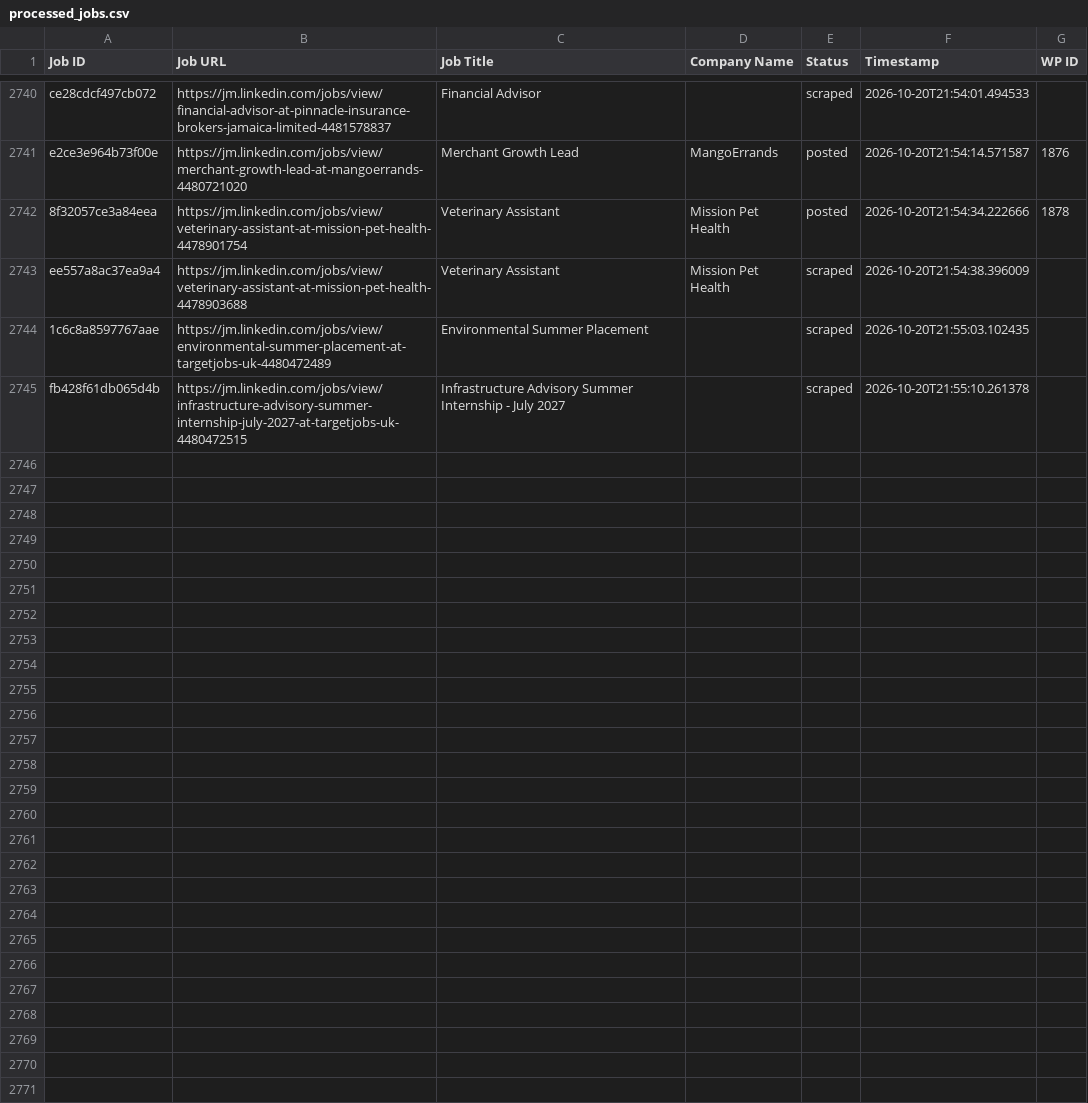
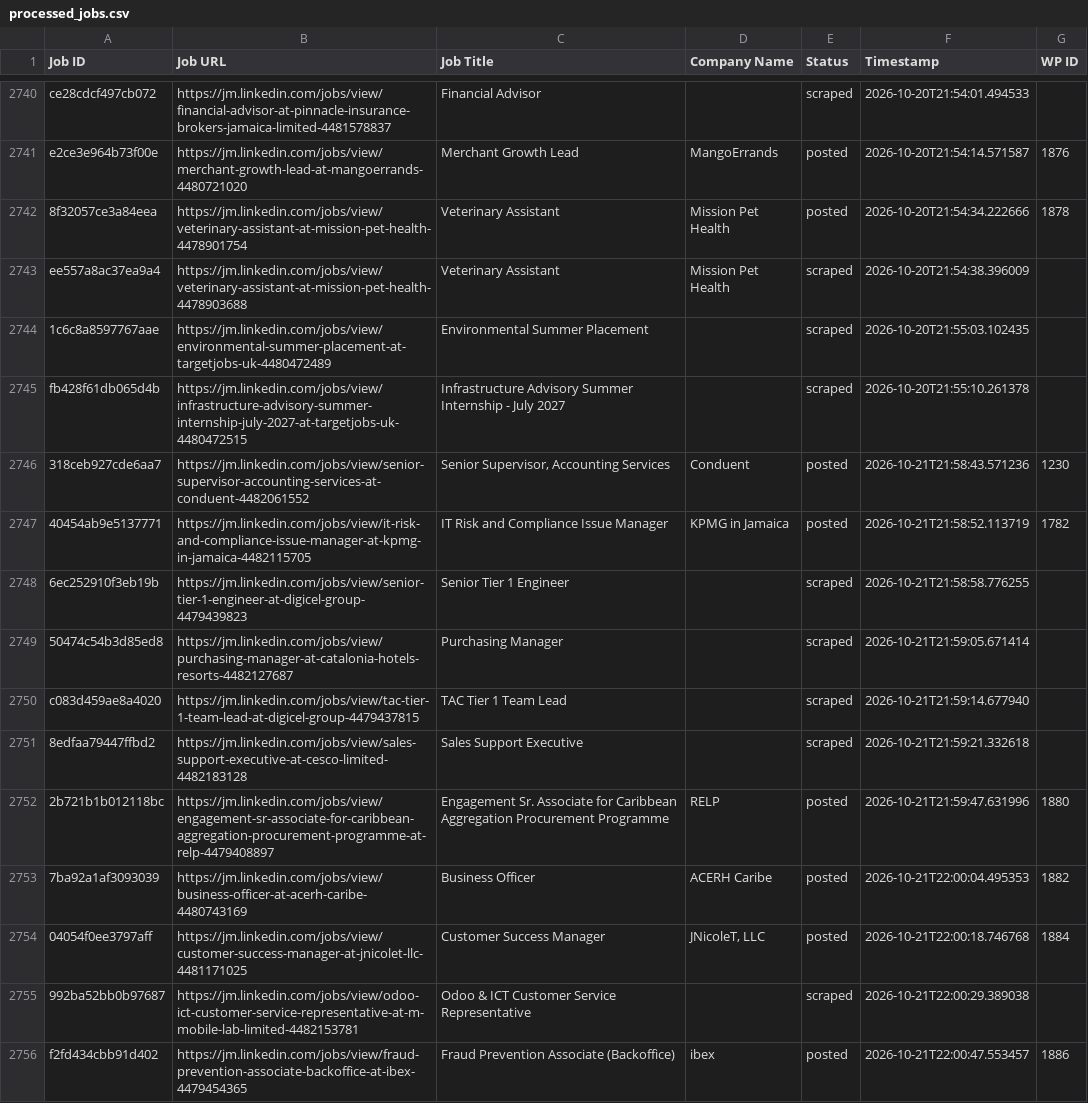
Before and after one commit to mimusdesign/jm, a CSV file: processed_jobs.csv, drawn as a sheet; only a part is shown, gaps mark what is left out; the diff covers the shown part only; the diff names each change by its address in the sheet, - before the commit and + after, or states it on an @@ line.

```diff
--- a/processed_jobs.csv
+++ b/processed_jobs.csv
+row 2746: 318ceb927cde6aa7 | https://jm.linkedin.com/jobs/view/senior-supervisor-accounting-services-at-conduent-4482061552 | Senior Supervisor, Accounting Services | Conduent | posted | 2026-10-21T21:58:43.571236 | 1230
+row 2747: 40454ab9e5137771 | https://jm.linkedin.com/jobs/view/it-risk-and-compliance-issue-manager-at-kpmg-in-jamaica-4482115705 | IT Risk and Compliance Issue Manager | KPMG in Jamaica | posted | 2026-10-21T21:58:52.113719 | 1782
+row 2748: 6ec252910f3eb19b | https://jm.linkedin.com/jobs/view/senior-tier-1-engineer-at-digicel-group-4479439823 | Senior Tier 1 Engineer |  | scraped | 2026-10-21T21:58:58.776255
+row 2749: 50474c54b3d85ed8 | https://jm.linkedin.com/jobs/view/purchasing-manager-at-catalonia-hotels-resorts-4482127687 | Purchasing Manager |  | scraped | 2026-10-21T21:59:05.671414
+row 2750: c083d459ae8a4020 | https://jm.linkedin.com/jobs/view/tac-tier-1-team-lead-at-digicel-group-4479437815 | TAC Tier 1 Team Lead |  | scraped | 2026-10-21T21:59:14.677940
+row 2751: 8edfaa79447ffbd2 | https://jm.linkedin.com/jobs/view/sales-support-executive-at-cesco-limited-4482183128 | Sales Support Executive |  | scraped | 2026-10-21T21:59:21.332618
+row 2752: 2b721b1b012118bc | https://jm.linkedin.com/jobs/view/engagement-sr-associate-for-caribbean-aggregation-procurement-programme-at-relp-4479408897 | Engagement Sr. Associate for Caribbean Aggregation Procurement Programme | RELP | posted | 2026-10-21T21:59:47.631996 | 1880
+row 2753: 7ba92a1af3093039 | https://jm.linkedin.com/jobs/view/business-officer-at-acerh-caribe-4480743169 | Business Officer | ACERH Caribe | posted | 2026-10-21T22:00:04.495353 | 1882
+row 2754: 04054f0ee3797aff | https://jm.linkedin.com/jobs/view/customer-success-manager-at-jnicolet-llc-4481171025 | Customer Success Manager | JNicoleT, LLC | posted | 2026-10-21T22:00:18.746768 | 1884
+row 2755: 992ba52bb0b97687 | https://jm.linkedin.com/jobs/view/odoo-ict-customer-service-representative-at-m-mobile-lab-limited-4482153781 | Odoo & ICT Customer Service Representative |  | scraped | 2026-10-21T22:00:29.389038
+row 2756: f2fd434cbb91d402 | https://jm.linkedin.com/jobs/view/fraud-prevention-associate-backoffice-at-ibex-4479454365 | Fraud Prevention Associate (Backoffice) | ibex | posted | 2026-10-21T22:00:47.553457 | 1886
```
Also changed, not shown: 10 added rows elsewhere in this file.
